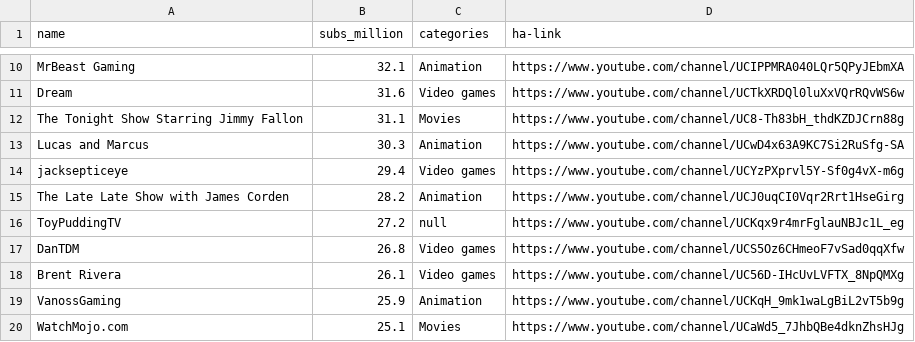
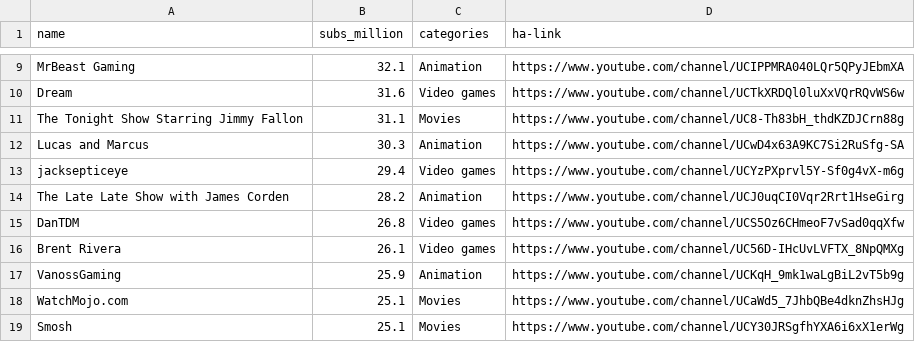
Before and after one commit to drasbaek/SafeTuber, a CSV file: data/top-youtubers-curated.csv, drawn as a sheet; only a part is shown, gaps mark what is left out; the shorter side is filled out with more unchanged rows; the diff covers the shown part only.

Commit message:
removed some channels

```diff
--- a/data/top-youtubers-curated.csv
+++ b/data/top-youtubers-curated.csv
@@ -15,3 +14,2 @@ jacksepticeye,29.4,Video games,https://www.youtube.com/channel/UCYzPXprvl5Y-Sf0g
 The Late Late Show with James Corden,28.2,Animation,https://www.youtube.com/channel/UCJ0uqCI0Vqr2Rrt1HseGirg
-ToyPuddingTV,27.2,null,https://www.youtube.com/channel/UCKqx9r4mrFglauNBJc1L_eg
 DanTDM,26.8,Video games,https://www.youtube.com/channel/UCS5Oz6CHmeoF7vSad0qqXfw
```
Also changed, not shown: 9 removed rows elsewhere in this file.
